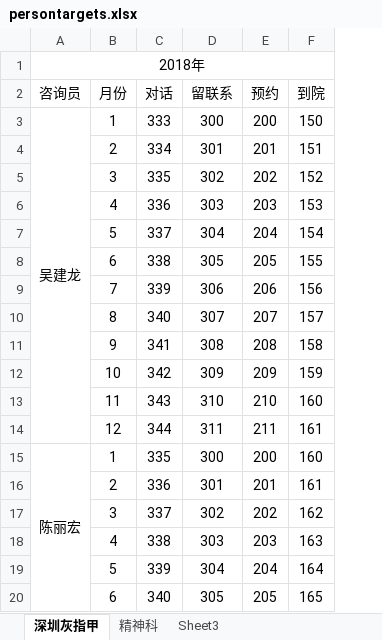
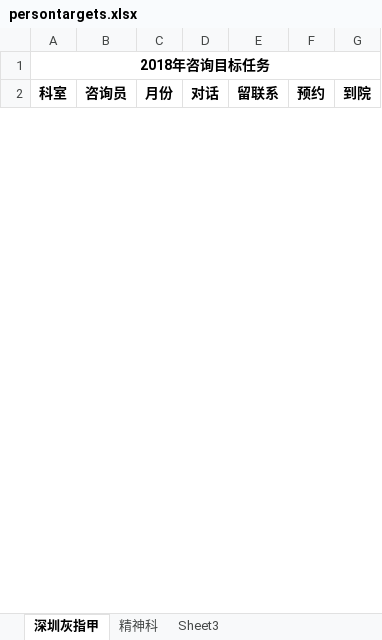
Before and after one commit to baisong516/yyghxt-ss, an Excel workbook: public/template/persontargets.xlsx, sheet 深圳灰指甲, drawn as a sheet; only a part is shown; values as stored, in another font and other column widths than the file's, no borders; removed rows and columns are numbered as before the commit, all else as after; the diff covers the shown part only; the diff names each change by its address in the sheet, - before the commit and + after, or states it on an @@ line.

```diff
--- a/public/template/persontargets.xlsx (sheet 深圳灰指甲)
+++ b/public/template/persontargets.xlsx (sheet 深圳灰指甲)
+column A (科室), row 1: 2018年咨询目标任务
-B1 (咨询员): 2018年
+B1 (咨询员): (empty)
-A1:F1 merged
-B2:G2 bold: off
+B2:G2 bold: on
-row 3: 吴建龙 | 1 | 333 | 300 | 200 | 150
-row 4:  | 2 | 334 | 301 | 201 | 151
-row 5:  | 3 | 335 | 302 | 202 | 152
-row 6:  | 4 | 336 | 303 | 203 | 153
-row 7:  | 5 | 337 | 304 | 204 | 154
-row 8:  | 6 | 338 | 305 | 205 | 155
-row 9:  | 7 | 339 | 306 | 206 | 156
-row 10:  | 8 | 340 | 307 | 207 | 157
-row 11:  | 9 | 341 | 308 | 208 | 158
-row 12:  | 10 | 342 | 309 | 209 | 159
-row 13:  | 11 | 343 | 310 | 210 | 160
-row 14:  | 12 | 344 | 311 | 211 | 161
-row 15: 陈丽宏 | 1 | 335 | 300 | 200 | 160
-row 16:  | 2 | 336 | 301 | 201 | 161
-row 17:  | 3 | 337 | 302 | 202 | 162
-row 18:  | 4 | 338 | 303 | 203 | 163
-row 19:  | 5 | 339 | 304 | 204 | 164
-row 20:  | 6 | 340 | 305 | 205 | 165
```
Also changed, not shown: 8 added rows and 6 removed rows elsewhere in this sheet, 7 other files.
